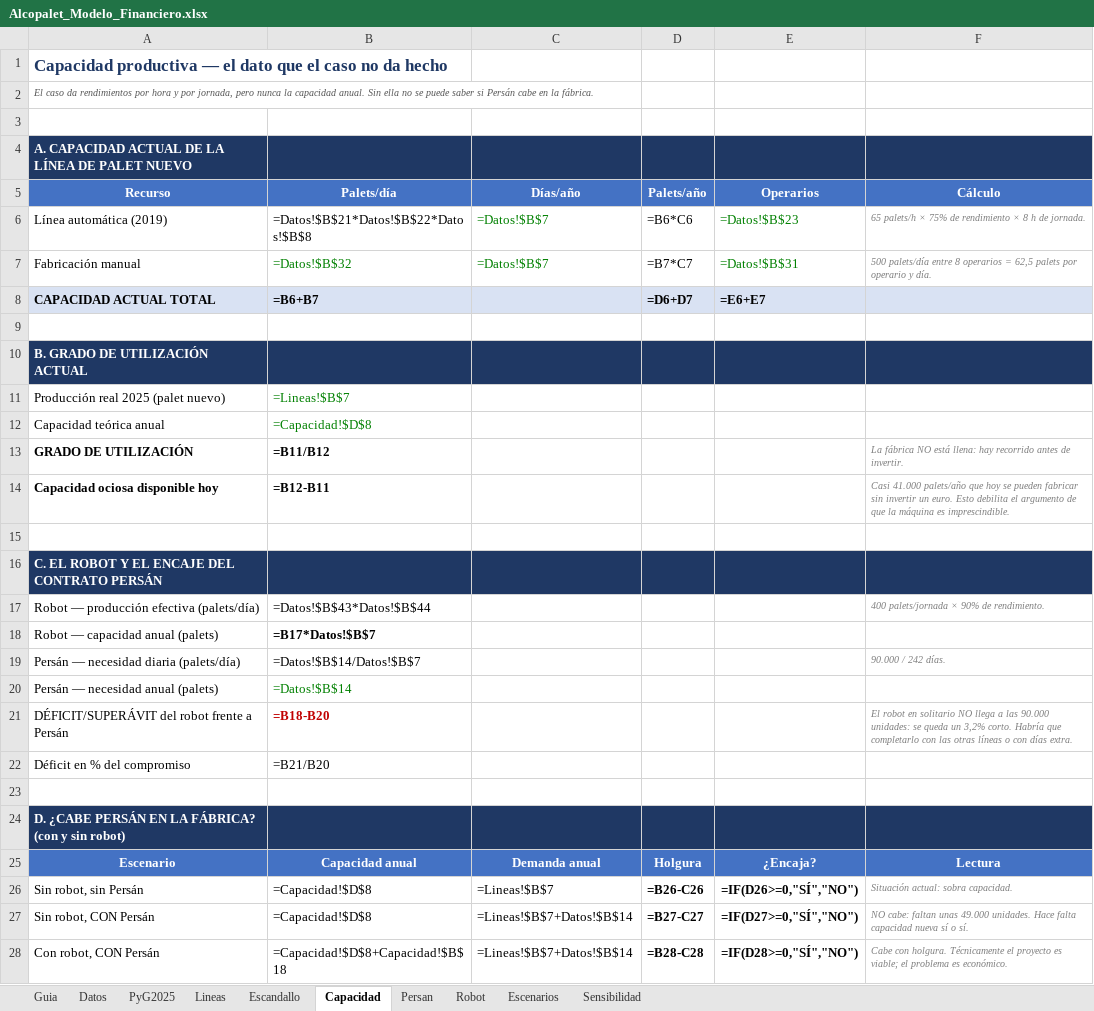
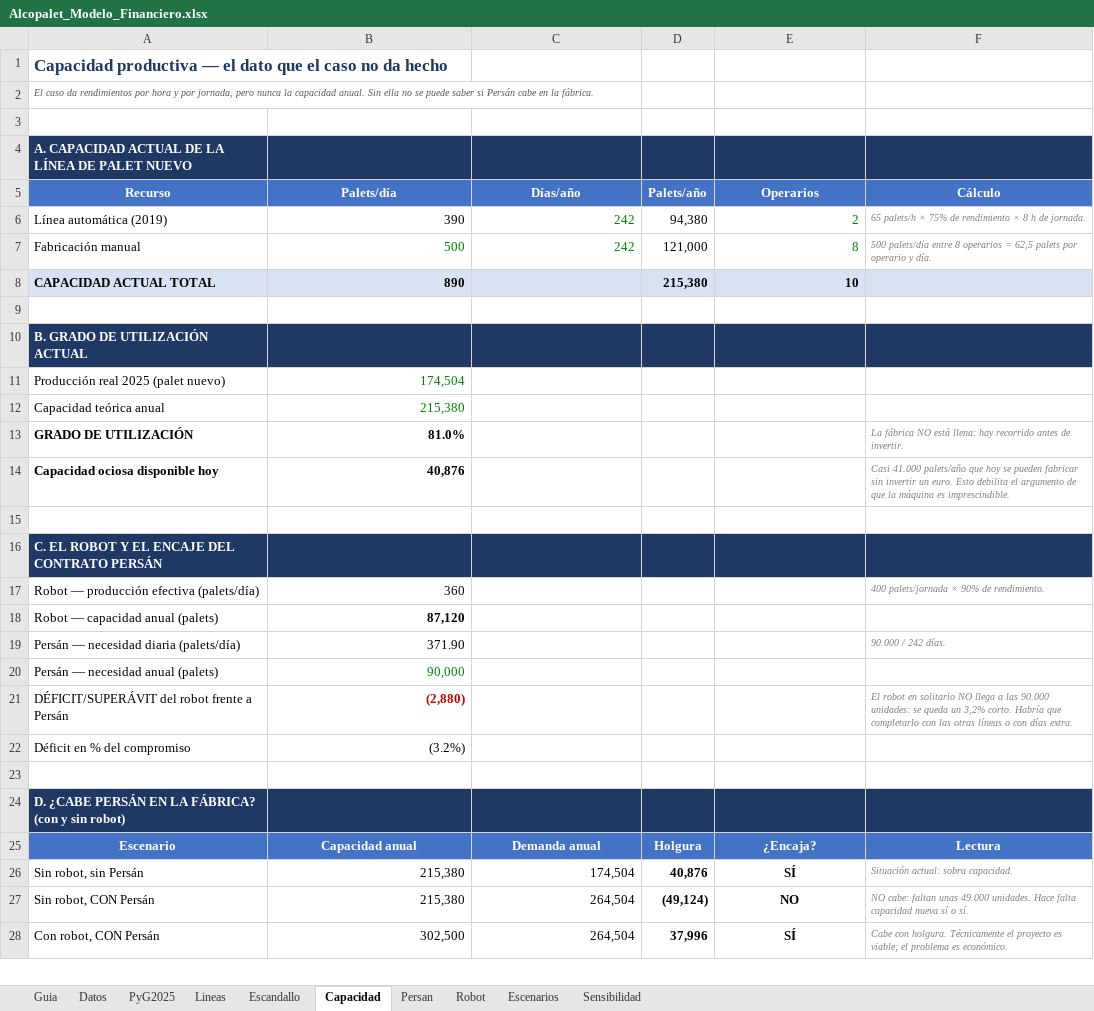
Before and after one commit to daniverdugocal-dot/DANISANTELMO, an Excel workbook: Alcopalet_Modelo_Financiero.xlsx, sheet Capacidad, drawn as a sheet; only a part is shown; values as stored, in another font and other column widths than the file's, no borders; formulas without a stored value are shown as written; the diff covers the shown part only; the diff names each change by its address in the sheet, - before the commit and + after, or states it on an @@ line.

```diff
--- a/Alcopalet_Modelo_Financiero.xlsx (sheet Capacidad)
+++ b/Alcopalet_Modelo_Financiero.xlsx (sheet Capacidad)
-B6 (Palets/día): =Datos!$B$21*Datos!$B$22*Datos!$B$8
+B6 (Palets/día): 390
-C6:C7 (Días/año): =Datos!$B$7
+C6:C7 (Días/año): 242
-D6 (Palets/año): =B6*C6
+D6 (Palets/año): 94,380
-E6 (Operarios): =Datos!$B$23
+E6 (Operarios): 2
-B7 (Palets/día): =Datos!$B$32
+B7 (Palets/día): 500
-D7 (Palets/año): =B7*C7
+D7 (Palets/año): 121,000
-E7 (Operarios): =Datos!$B$31
+E7 (Operarios): 8
-B8 (Palets/día): =B6+B7
+B8 (Palets/día): 890
-D8 (Palets/año): =D6+D7
+D8 (Palets/año): 215,380
-E8 (Operarios): =E6+E7
+E8 (Operarios): 10
-B11 (Palets/día): =Lineas!$B$7
+B11 (Palets/día): 174,504
-B12 (Palets/día): =Capacidad!$D$8
+B12 (Palets/día): 215,380
-B13 (Palets/día): =B11/B12
+B13 (Palets/día): 81.0%
-B14 (Palets/día): =B12-B11
+B14 (Palets/día): 40,876
-B17 (Palets/día): =Datos!$B$43*Datos!$B$44
+B17 (Palets/día): 360
-B18 (Palets/día): =B17*Datos!$B$7
+B18 (Palets/día): 87,120
-B19 (Palets/día): =Datos!$B$14/Datos!$B$7
+B19 (Palets/día): 371.90
-B20 (Palets/día): =Datos!$B$14
+B20 (Palets/día): 90,000
-B21 (Palets/día): =B18-B20
+B21 (Palets/día): (2,880)
-B22 (Palets/día): =B21/B20
+B22 (Palets/día): (3.2%)
-B26:B27 (Palets/día): =Capacidad!$D$8
+B26:B27 (Palets/día): 215,380
-C26 (Días/año): =Lineas!$B$7
+C26 (Días/año): 174,504
-D26 (Palets/año): =B26-C26
+D26 (Palets/año): 40,876
-E26 (Operarios): =IF(D26>=0,"SÍ","NO")
+E26 (Operarios): SÍ
-C27:C28 (Días/año): =Lineas!$B$7+Datos!$B$14
+C27:C28 (Días/año): 264,504
-D27 (Palets/año): =B27-C27
+D27 (Palets/año): (49,124)
-E27 (Operarios): =IF(D27>=0,"SÍ","NO")
+E27 (Operarios): NO
-B28 (Palets/día): =Capacidad!$D$8+Capacidad!$B$18
+B28 (Palets/día): 302,500
-D28 (Palets/año): =B28-C28
+D28 (Palets/año): 37,996
-E28 (Operarios): =IF(D28>=0,"SÍ","NO")
+E28 (Operarios): SÍ
```
Also changed, not shown: 11 edited cells elsewhere in this sheet, sheet Sensibilidad, sheet Persan, sheet Escenarios, sheet Robot, sheet PyG2025, sheet Escandallo, 3 more sheets, Alcopalet_PyG_2025.xlsx, 2 other files.
